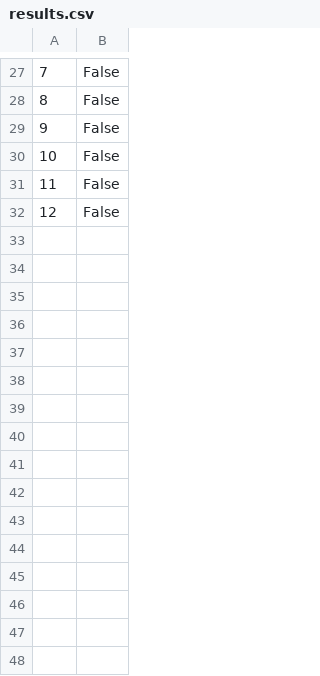
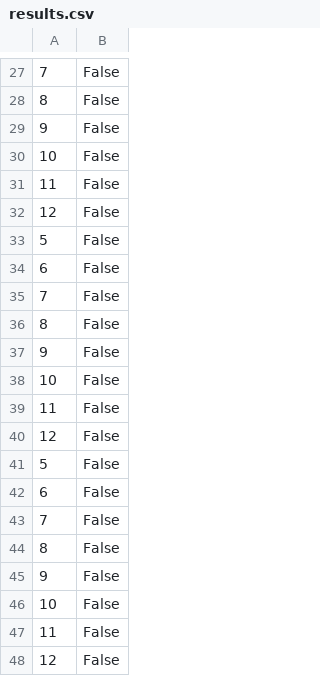
Before and after one commit to vojhanzlik/AnomalyDetection, a CSV file: client/results.csv, drawn as a sheet; only a part is shown, gaps mark what is left out.

```diff
--- a/client/results.csv
+++ b/client/results.csv
@@ -32 +32,17 @@
 12,False
+5,False
+6,False
+7,False
+8,False
+9,False
+10,False
+11,False
+12,False
+5,False
+6,False
+7,False
+8,False
+9,False
+10,False
+11,False
+12,False
```
Also changed, not shown: 2 other files.
